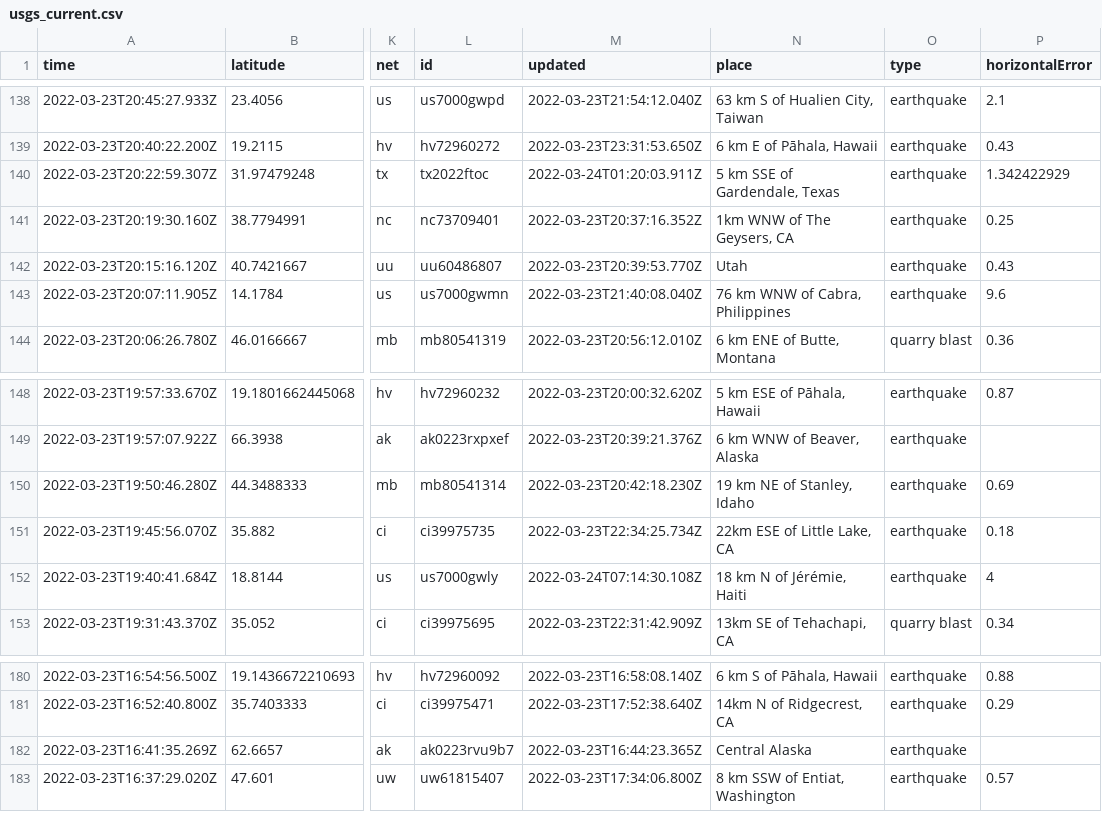
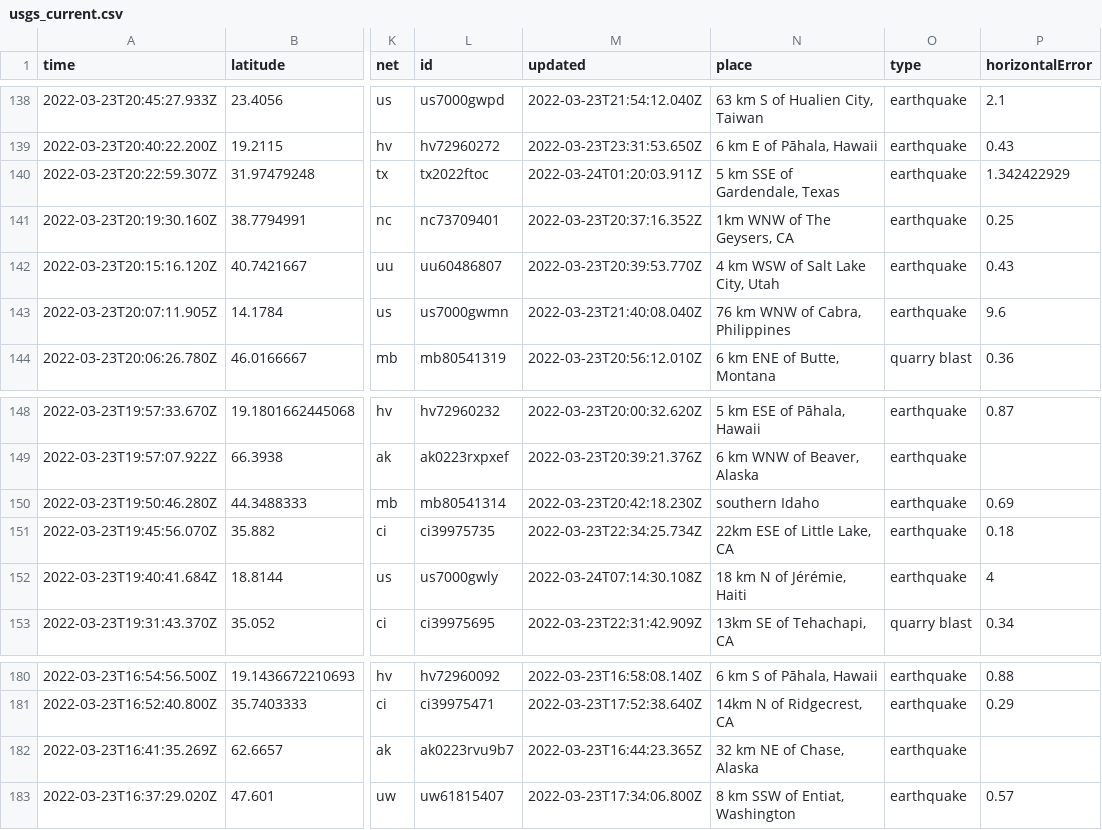
Before and after one commit to pbock/nicar22-github-actions, a CSV file: usgs_current.csv, drawn as a sheet; only a part is shown, gaps mark what is left out; the diff covers the shown part only; the diff names each change by its address in the sheet, - before the commit and + after, or states it on an @@ line.

```diff
--- a/usgs_current.csv
+++ b/usgs_current.csv
-N142 (place): Utah
+N142 (place): 4 km WSW of Salt Lake City, Utah
-N150 (place): 19 km NE of Stanley, Idaho
+N150 (place): southern Idaho
-N182 (place): Central Alaska
+N182 (place): 32 km NE of Chase, Alaska
```
Also changed, not shown: 1 removed row and 6 edited cells elsewhere in this file.
